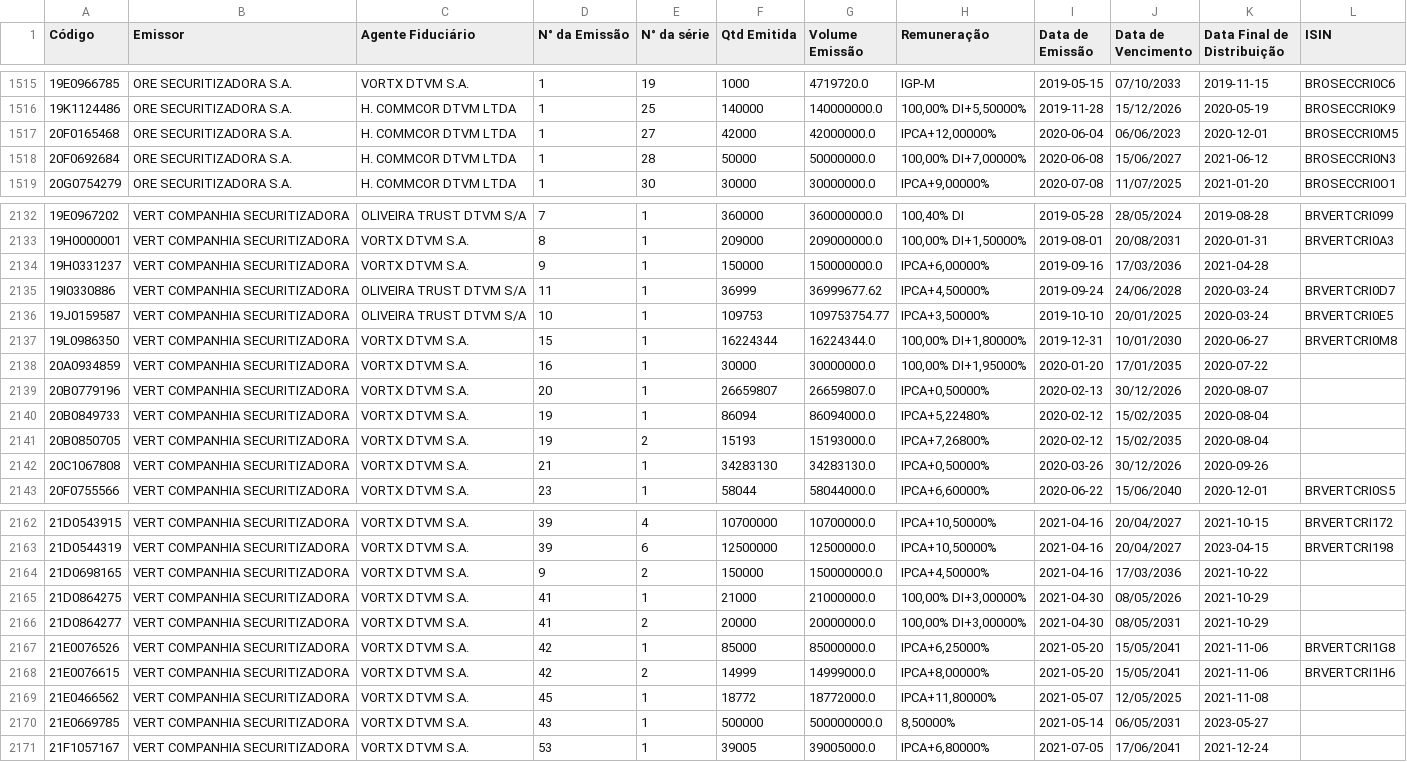
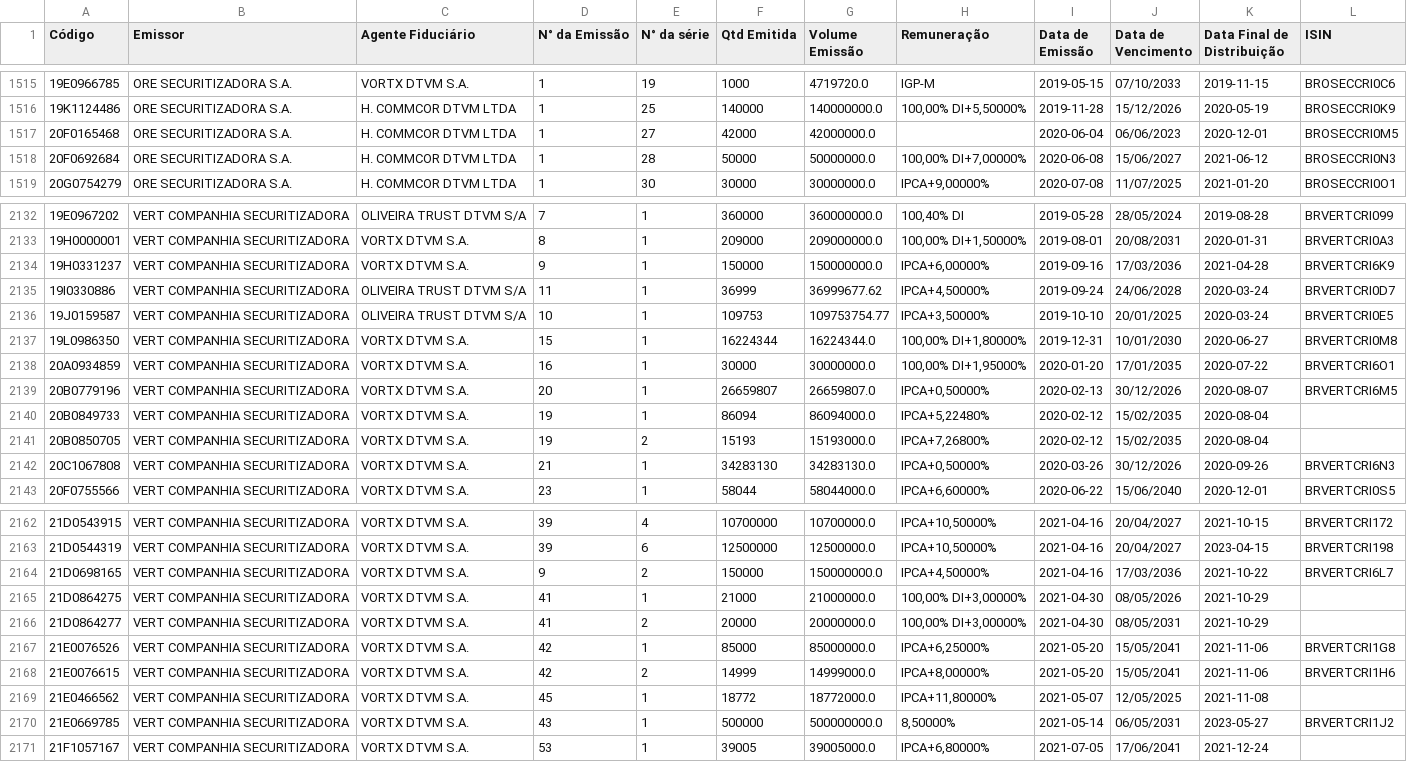
Before and after one commit to moderfla/scraper_cri_cetip, a CSV file: emissoes_cri.csv, drawn as a sheet; only a part is shown, gaps mark what is left out.

```diff
--- a/emissoes_cri.csv
+++ b/emissoes_cri.csv
@@ -1516,3 +1516,3 @@ Código,Emissor,Agente Fiduciário,N° da Emissão,N° da série,Qtd Emitida,Vol
 19K1124486,ORE SECURITIZADORA S.A.,H. COMMCOR DTVM LTDA,1,25,140000,140000000.0,"100,00%  DI+5,50000%",2019-11-28,15/12/2026,2020-05-19,BROSECCRI0K9
-20F0165468,ORE SECURITIZADORA S.A.,H. COMMCOR DTVM LTDA,1,27,42000,42000000.0,"IPCA+12,00000%",2020-06-04,06/06/2023,2020-12-01,BROSECCRI0M5
+20F0165468,ORE SECURITIZADORA S.A.,H. COMMCOR DTVM LTDA,1,27,42000,42000000.0,,2020-06-04,06/06/2023,2020-12-01,BROSECCRI0M5
 20F0692684,ORE SECURITIZADORA S.A.,H. COMMCOR DTVM LTDA,1,28,50000,50000000.0,"100,00%  DI+7,00000%",2020-06-08,15/06/2027,2021-06-12,BROSECCRI0N3
@@ -2133,3 +2133,3 @@ Código,Emissor,Agente Fiduciário,N° da Emissão,N° da série,Qtd Emitida,Vol
 19H0000001,VERT COMPANHIA  SECURITIZADORA,VORTX DTVM S.A.,8,1,209000,209000000.0,"100,00%  DI+1,50000%",2019-08-01,20/08/2031,2020-01-31,BRVERTCRI0A3
-19H0331237,VERT COMPANHIA  SECURITIZADORA,VORTX DTVM S.A.,9,1,150000,150000000.0,"IPCA+6,00000%",2019-09-16,17/03/2036,2021-04-28,
+19H0331237,VERT COMPANHIA  SECURITIZADORA,VORTX DTVM S.A.,9,1,150000,150000000.0,"IPCA+6,00000%",2019-09-16,17/03/2036,2021-04-28,BRVERTCRI6K9
 19I0330886,VERT COMPANHIA  SECURITIZADORA,OLIVEIRA TRUST DTVM S/A,11,1,36999,36999677.62,"IPCA+4,50000%",2019-09-24,24/06/2028,2020-03-24,BRVERTCRI0D7
@@ -2137,7 +2137,7 @@ Código,Emissor,Agente Fiduciário,N° da Emissão,N° da série,Qtd Emitida,Vol
 19L0986350,VERT COMPANHIA  SECURITIZADORA,VORTX DTVM S.A.,15,1,16224344,16224344.0,"100,00%  DI+1,80000%",2019-12-31,10/01/2030,2020-06-27,BRVERTCRI0M8
-20A0934859,VERT COMPANHIA  SECURITIZADORA,VORTX DTVM S.A.,16,1,30000,30000000.0,"100,00%  DI+1,95000%",2020-01-20,17/01/2035,2020-07-22,
-20B0779196,VERT COMPANHIA  SECURITIZADORA,VORTX DTVM S.A.,20,1,26659807,26659807.0,"IPCA+0,50000%",2020-02-13,30/12/2026,2020-08-07,
+20A0934859,VERT COMPANHIA  SECURITIZADORA,VORTX DTVM S.A.,16,1,30000,30000000.0,"100,00%  DI+1,95000%",2020-01-20,17/01/2035,2020-07-22,BRVERTCRI6O1
+20B0779196,VERT COMPANHIA  SECURITIZADORA,VORTX DTVM S.A.,20,1,26659807,26659807.0,"IPCA+0,50000%",2020-02-13,30/12/2026,2020-08-07,BRVERTCRI6M5
 20B0849733,VERT COMPANHIA  SECURITIZADORA,VORTX DTVM S.A.,19,1,86094,86094000.0,"IPCA+5,22480%",2020-02-12,15/02/2035,2020-08-04,
 20B0850705,VERT COMPANHIA  SECURITIZADORA,VORTX DTVM S.A.,19,2,15193,15193000.0,"IPCA+7,26800%",2020-02-12,15/02/2035,2020-08-04,
-20C1067808,VERT COMPANHIA  SECURITIZADORA,VORTX DTVM S.A.,21,1,34283130,34283130.0,"IPCA+0,50000%",2020-03-26,30/12/2026,2020-09-26,
+20C1067808,VERT COMPANHIA  SECURITIZADORA,VORTX DTVM S.A.,21,1,34283130,34283130.0,"IPCA+0,50000%",2020-03-26,30/12/2026,2020-09-26,BRVERTCRI6N3
 20F0755566,VERT COMPANHIA  SECURITIZADORA,VORTX DTVM S.A.,23,1,58044,58044000.0,"IPCA+6,60000%",2020-06-22,15/06/2040,2020-12-01,BRVERTCRI0S5
@@ -2163,3 +2163,3 @@ Código,Emissor,Agente Fiduciário,N° da Emissão,N° da série,Qtd Emitida,Vol
 21D0544319,VERT COMPANHIA  SECURITIZADORA,VORTX DTVM S.A.,39,6,12500000,12500000.0,"IPCA+10,50000%",2021-04-16,20/04/2027,2023-04-15,BRVERTCRI198
-21D0698165,VERT COMPANHIA  SECURITIZADORA,VORTX DTVM S.A.,9,2,150000,150000000.0,"IPCA+4,50000%",2021-04-16,17/03/2036,2021-10-22,
+21D0698165,VERT COMPANHIA  SECURITIZADORA,VORTX DTVM S.A.,9,2,150000,150000000.0,"IPCA+4,50000%",2021-04-16,17/03/2036,2021-10-22,BRVERTCRI6L7
 21D0864275,VERT COMPANHIA  SECURITIZADORA,VORTX DTVM S.A.,41,1,21000,21000000.0,"100,00%  DI+3,00000%",2021-04-30,08/05/2026,2021-10-29,
@@ -2169,3 +2169,3 @@ Código,Emissor,Agente Fiduciário,N° da Emissão,N° da série,Qtd Emitida,Vol
 21E0466562,VERT COMPANHIA  SECURITIZADORA,VORTX DTVM S.A.,45,1,18772,18772000.0,"IPCA+11,80000%",2021-05-07,12/05/2025,2021-11-08,
-21E0669785,VERT COMPANHIA  SECURITIZADORA,VORTX DTVM S.A.,43,1,500000,500000000.0,"8,50000%",2021-05-14,06/05/2031,2023-05-27,
+21E0669785,VERT COMPANHIA  SECURITIZADORA,VORTX DTVM S.A.,43,1,500000,500000000.0,"8,50000%",2021-05-14,06/05/2031,2023-05-27,BRVERTCRI1J2
 21F1057167,VERT COMPANHIA  SECURITIZADORA,VORTX DTVM S.A.,53,1,39005,39005000.0,"IPCA+6,80000%",2021-07-05,17/06/2041,2021-12-24,
```
Also changed, not shown: 1 other file.
